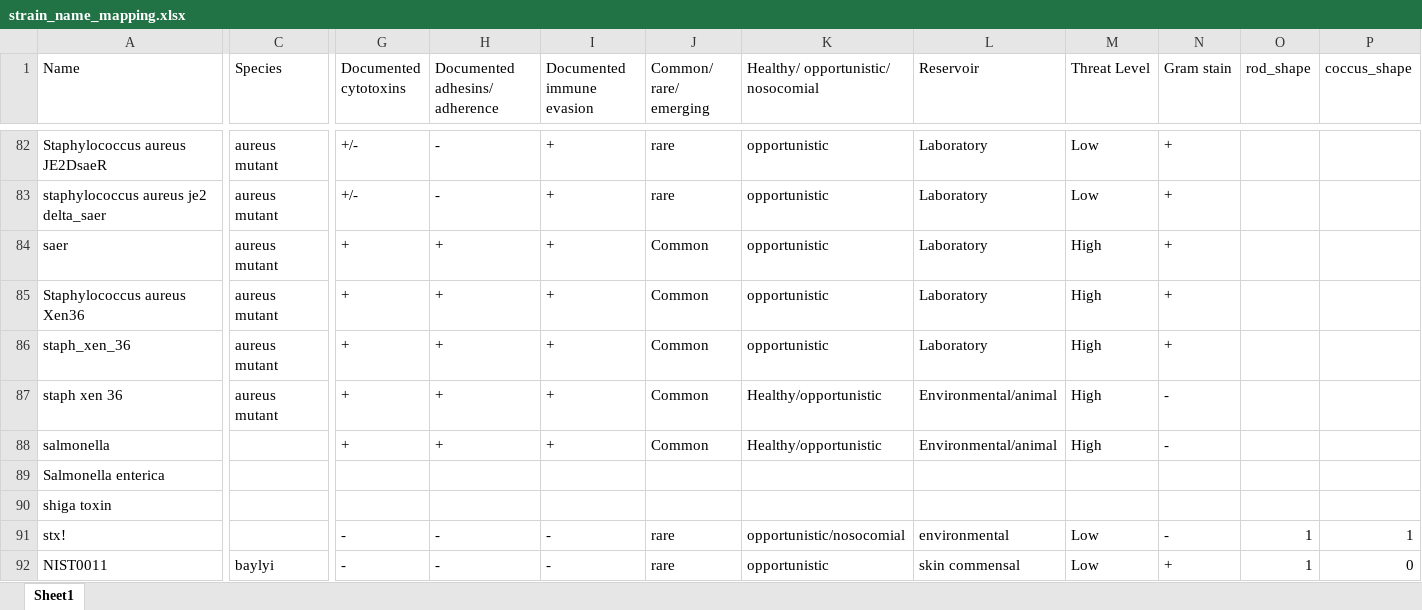
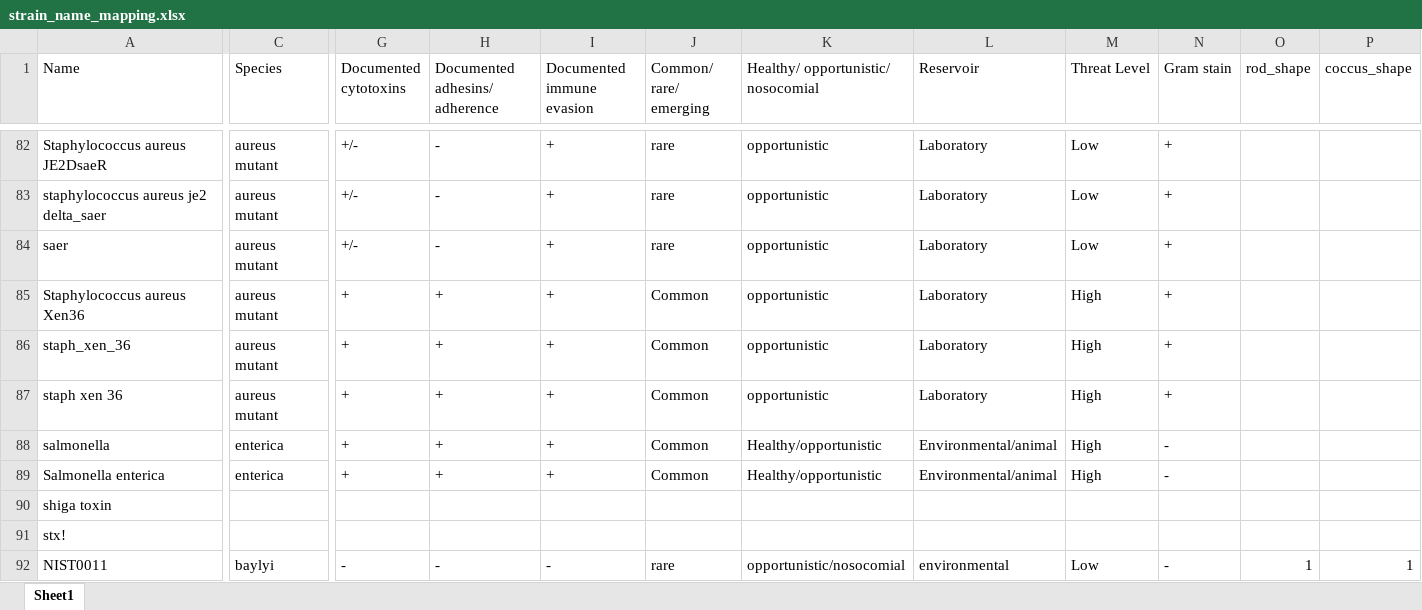
Before and after one commit to netrias/PathEngine, an Excel workbook: data_files/strain_name_mapping.xlsx, sheet Sheet1, drawn as a sheet; only a part is shown, gaps mark what is left out; values as stored, in another font and other column widths than the file's, no cell formats; conditional formats not drawn; the diff covers the shown part only; the diff names each change by its address in the sheet, - before the commit and + after, or states it on an @@ line.

```diff
--- a/data_files/strain_name_mapping.xlsx (sheet Sheet1)
+++ b/data_files/strain_name_mapping.xlsx (sheet Sheet1)
-G84 (Documented cytotoxins): +
+G84 (Documented cytotoxins): +/-
-H84 (Documented adhesins/ adherence): +
+H84 (Documented adhesins/ adherence): -
-J84 (Common/ rare/ emerging): Common
+J84 (Common/ rare/ emerging): rare
-M84 (Threat Level): High
+M84 (Threat Level): Low
-K87: Healthy/opportunistic
+K87: opportunistic
-L87 (Reservoir): Environmental/animal
+L87 (Reservoir): Laboratory
-N87 (Gram stain): -
+N87 (Gram stain): +
-C88:C89 (Species): (empty)
+C88:C89 (Species): enterica
-G89 (Documented cytotoxins): (empty)
+G89 (Documented cytotoxins): +
-H89 (Documented adhesins/ adherence): (empty)
+H89 (Documented adhesins/ adherence): +
-I89 (Documented immune evasion): (empty)
+I89 (Documented immune evasion): +
-J89 (Common/ rare/ emerging): (empty)
+J89 (Common/ rare/ emerging): Common
-K89: (empty)
+K89: Healthy/opportunistic
-L89 (Reservoir): (empty)
+L89 (Reservoir): Environmental/animal
-M89 (Threat Level): (empty)
+M89 (Threat Level): High
-N89 (Gram stain): (empty)
+N89 (Gram stain): -
-G91 (Documented cytotoxins): -
+G91 (Documented cytotoxins): (empty)
-H91 (Documented adhesins/ adherence): -
+H91 (Documented adhesins/ adherence): (empty)
-I91 (Documented immune evasion): -
+I91 (Documented immune evasion): (empty)
-J91 (Common/ rare/ emerging): rare
+J91 (Common/ rare/ emerging): (empty)
-K91: opportunistic/nosocomial
+K91: (empty)
-L91 (Reservoir): environmental
+L91 (Reservoir): (empty)
-M91 (Threat Level): Low
+M91 (Threat Level): (empty)
-N91 (Gram stain): -
+N91 (Gram stain): (empty)
-O91 (rod_shape): 1
+O91 (rod_shape): (empty)
-P91 (coccus_shape): 1
+P91 (coccus_shape): (empty)
-K92: opportunistic
+K92: opportunistic/nosocomial
-L92 (Reservoir): skin commensal
+L92 (Reservoir): environmental
-N92 (Gram stain): +
+N92 (Gram stain): -
-P92 (coccus_shape): 0
+P92 (coccus_shape): 1
```
Also changed, not shown: 2 added rows and 421 edited cells elsewhere in this sheet, cell formats, 4 other files.
